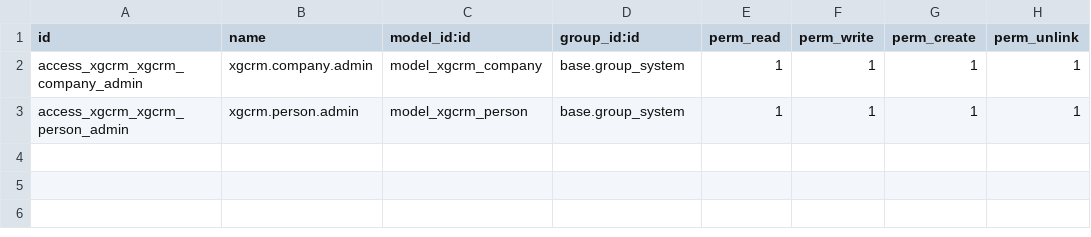
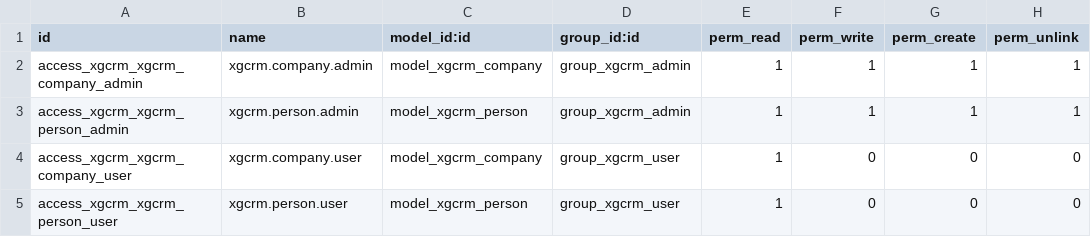
Before and after one commit to sockyjam/XG_Odoo_Prj_Dev, a CSV file: addons_ext/xgcrm/security/ir.model.access.csv, drawn as a sheet.

Commit message:
add groups and access for xgcrm.

```diff
--- a/addons_ext/xgcrm/security/ir.model.access.csv
+++ b/addons_ext/xgcrm/security/ir.model.access.csv
@@ -1,3 +1,5 @@
 id,name,model_id:id,group_id:id,perm_read,perm_write,perm_create,perm_unlink
-access_xgcrm_xgcrm_company_admin,xgcrm.company.admin,model_xgcrm_company,base.group_system,1,1,1,1
-access_xgcrm_xgcrm_person_admin,xgcrm.person.admin,model_xgcrm_person,base.group_system,1,1,1,1
+access_xgcrm_xgcrm_company_admin,xgcrm.company.admin,model_xgcrm_company,group_xgcrm_admin,1,1,1,1
+access_xgcrm_xgcrm_person_admin,xgcrm.person.admin,model_xgcrm_person,group_xgcrm_admin,1,1,1,1
+access_xgcrm_xgcrm_company_user,xgcrm.company.user,model_xgcrm_company,group_xgcrm_user,1,0,0,0
+access_xgcrm_xgcrm_person_user,xgcrm.person.user,model_xgcrm_person,group_xgcrm_user,1,0,0,0
```
Also changed, not shown: 2 other files.
